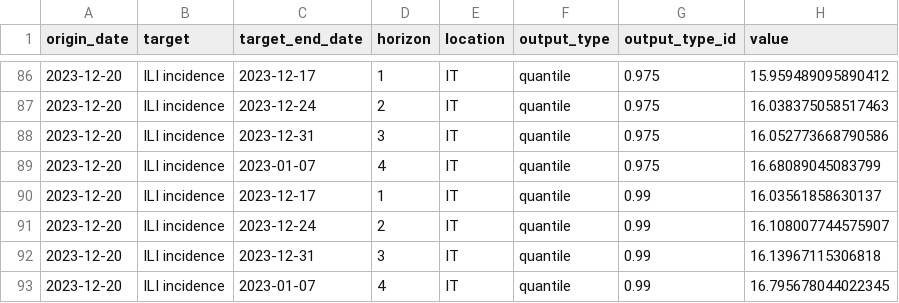
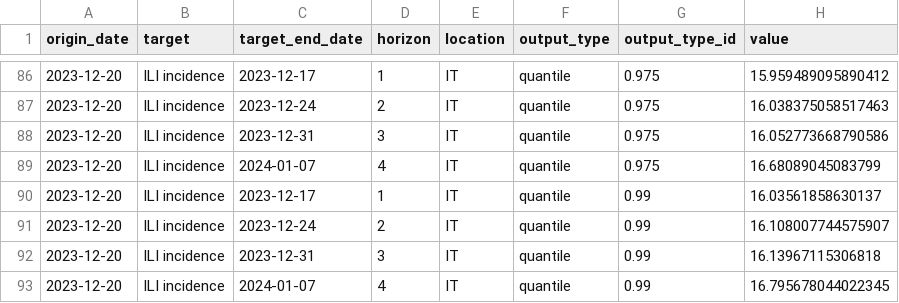
Before and after one commit to european-modelling-hubs/flu-forecast-hub, a CSV file: model-output/CSL_PoliTo-metaFlu/2023-12-20-CSL_PoliTo-metaFlu.csv, drawn as a sheet; only a part is shown, gaps mark what is left out; the diff covers the shown part only.

```diff
--- a/model-output/CSL_PoliTo-metaFlu/2023-12-20-CSL_PoliTo-metaFlu.csv
+++ b/model-output/CSL_PoliTo-metaFlu/2023-12-20-CSL_PoliTo-metaFlu.csv
@@ -88,3 +88,3 @@ origin_date,target,target_end_date,horizon,location,output_type,output_type_id,v
 2023-12-20,ILI incidence,2023-12-31,3,IT,quantile,0.975,16.052773668790586
-2023-12-20,ILI incidence,2023-01-07,4,IT,quantile,0.975,16.68089045083799
+2023-12-20,ILI incidence,2024-01-07,4,IT,quantile,0.975,16.68089045083799
 2023-12-20,ILI incidence,2023-12-17,1,IT,quantile,0.99,16.03561858630137
@@ -92,2 +92,2 @@ origin_date,target,target_end_date,horizon,location,output_type,output_type_id,v
 2023-12-20,ILI incidence,2023-12-31,3,IT,quantile,0.99,16.13967115306818
-2023-12-20,ILI incidence,2023-01-07,4,IT,quantile,0.99,16.795678044022345
+2023-12-20,ILI incidence,2024-01-07,4,IT,quantile,0.99,16.795678044022345
```
Also changed, not shown: 21 edited cells elsewhere in this file.
